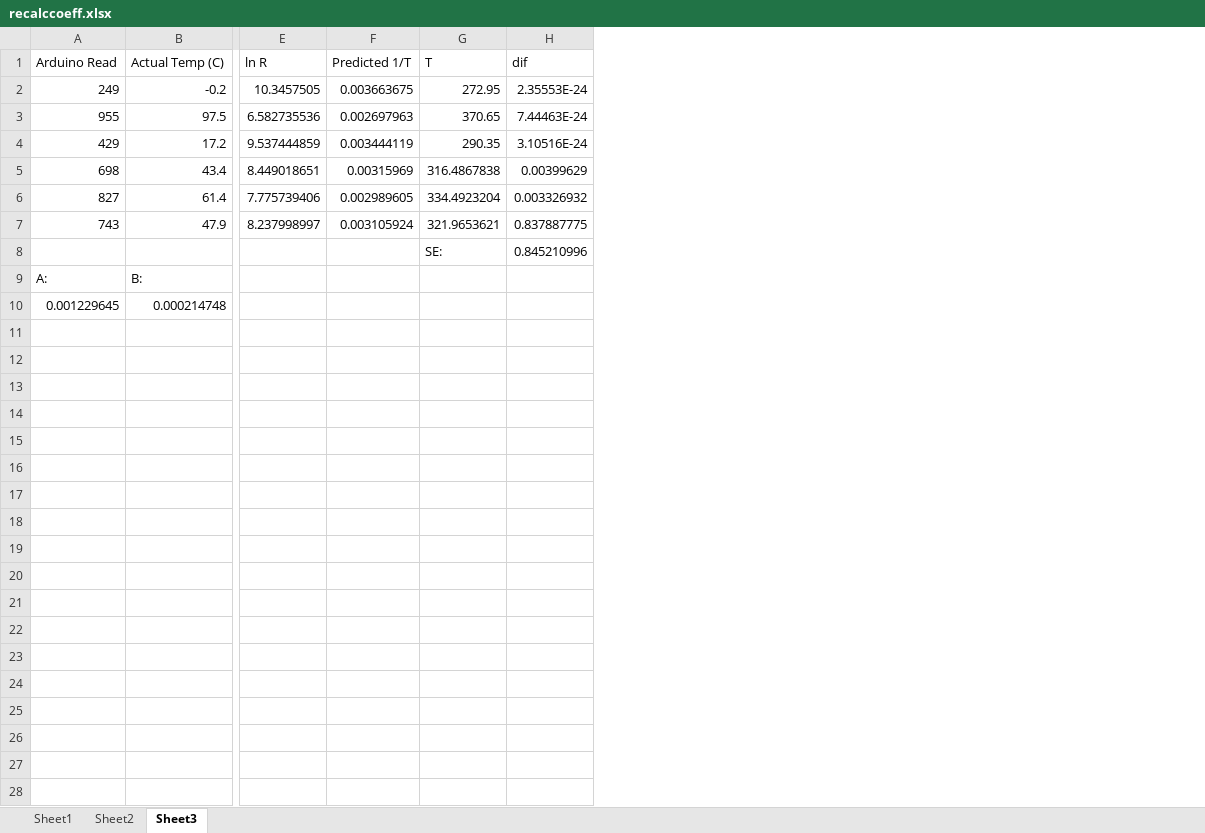
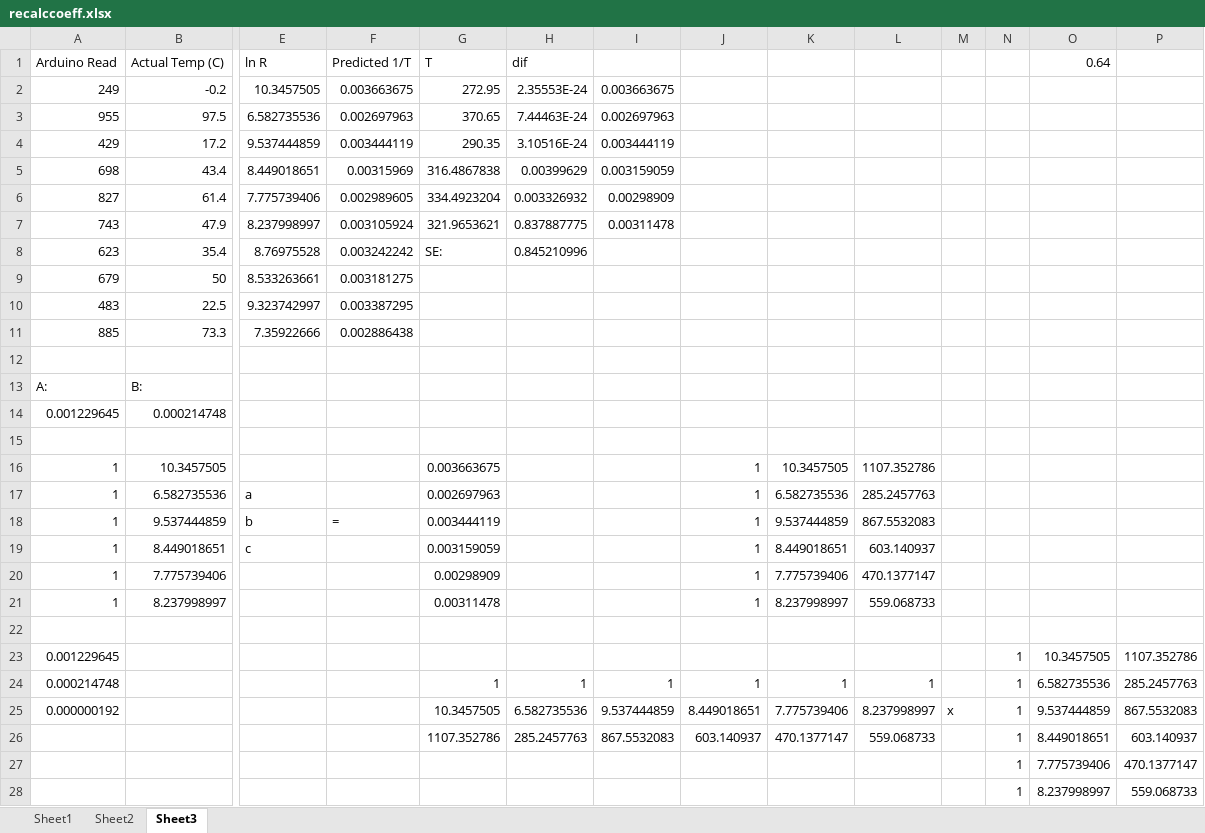
Before and after one commit to kevinzluo/detector, an Excel workbook: logdata/recalccoeff.xlsx, sheet Sheet3, drawn as a sheet; only a part is shown, gaps mark what is left out; values as stored, in another font and other column widths than the file's, no borders; addresses are those after the commit; rows hold the shown columns only; the diff covers the shown part only; the diff names each change by its address in the sheet, - before the commit and + after, or states it on an @@ line.

```diff
--- a/logdata/recalccoeff.xlsx (sheet Sheet3)
+++ b/logdata/recalccoeff.xlsx (sheet Sheet3)
+column I, rows 2-7: 0.003663675 | 0.002697963 | 0.003444119 | 0.003159059 | 0.00298909 | 0.00311478
+column J, empty
+column K, empty
+column L, empty
+column M, empty
+column N, empty
+column O (0.64), empty
+column P, empty
+row 8: 623 | 35.4 | 8.76975528 | 0.003242242 | SE: | 0.845210996
+row 9: 679 | 50 | 8.533263661 | 0.003181275
+row 10: 483 | 22.5 | 9.323742997 | 0.003387295
+row 11: 885 | 73.3 | 7.35922666 | 0.002886438
-row 12:  |  |  |  | SE: | 0.845210996
+row 12: (empty)
+row 15: (empty)
+row 16: 1 | 10.3457505 |  |  | 0.003663675 |  |  | 1 | 10.3457505 | 1107.352786
+row 17: 1 | 6.582735536 | a |  | 0.002697963 |  |  | 1 | 6.582735536 | 285.2457763
+row 18: 1 | 9.537444859 | b | = | 0.003444119 |  |  | 1 | 9.537444859 | 867.5532083
+row 19: 1 | 8.449018651 | c |  | 0.003159059 |  |  | 1 | 8.449018651 | 603.140937
+row 20: 1 | 7.775739406 |  |  | 0.00298909 |  |  | 1 | 7.775739406 | 470.1377147
+row 21: 1 | 8.237998997 |  |  | 0.00311478 |  |  | 1 | 8.237998997 | 559.068733
+row 22: (empty)
+row 23: 0.001229645 |  |  |  |  |  |  |  |  |  |  | 1 | 10.3457505 | 1107.352786
+row 24: 0.000214748 |  |  |  | 1 | 1 | 1 | 1 | 1 | 1 |  | 1 | 6.582735536 | 285.2457763
+row 25: 0.000000192 |  |  |  | 10.3457505 | 6.582735536 | 9.537444859 | 8.449018651 | 7.775739406 | 8.237998997 | x | 1 | 9.537444859 | 867.5532083
+row 26:  |  |  |  | 1107.352786 | 285.2457763 | 867.5532083 | 603.140937 | 470.1377147 | 559.068733 |  | 1 | 8.449018651 | 603.140937
+row 27:  |  |  |  |  |  |  |  |  |  |  | 1 | 7.775739406 | 470.1377147
+row 28:  |  |  |  |  |  |  |  |  |  |  | 1 | 8.237998997 | 559.068733
```
Also changed, not shown: 17 added rows elsewhere in this sheet, sheet Sheet2, formulas that keep their value, 5 other files.
